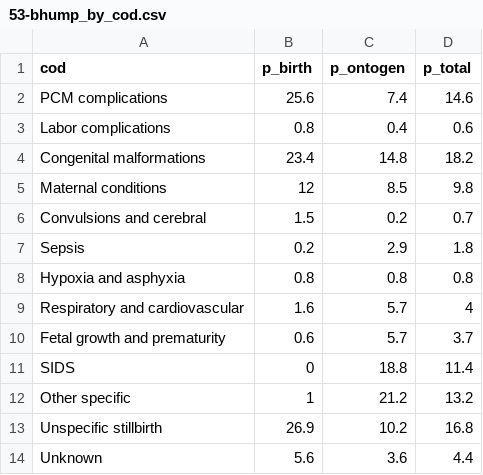
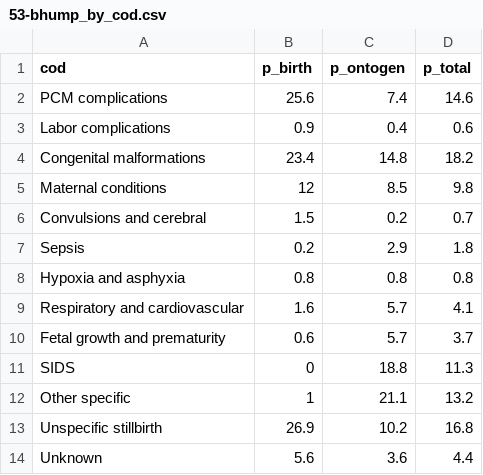
Before and after one commit to jschoeley/bhump, a CSV file: out/53-bhump_by_cod.csv, drawn as a sheet.

```diff
--- a/out/53-bhump_by_cod.csv
+++ b/out/53-bhump_by_cod.csv
@@ -2,3 +2,3 @@ cod,p_birth,p_ontogen,p_total
 PCM complications,25.6,7.4,14.6
-Labor complications,0.8,0.4,0.6
+Labor complications,0.9,0.4,0.6
 Congenital malformations,23.4,14.8,18.2
@@ -8,6 +8,6 @@ Sepsis,0.2,2.9,1.8
 Hypoxia and asphyxia,0.8,0.8,0.8
-Respiratory and cardiovascular,1.6,5.7,4
+Respiratory and cardiovascular,1.6,5.7,4.1
 Fetal growth and prematurity,0.6,5.7,3.7
-SIDS,0,18.8,11.4
-Other specific,1,21.2,13.2
+SIDS,0,18.8,11.3
+Other specific,1,21.1,13.2
 Unspecific stillbirth,26.9,10.2,16.8
```
Also changed, not shown: out/52-codpara.csv, out/52-stratapara.csv, 28 other files.
